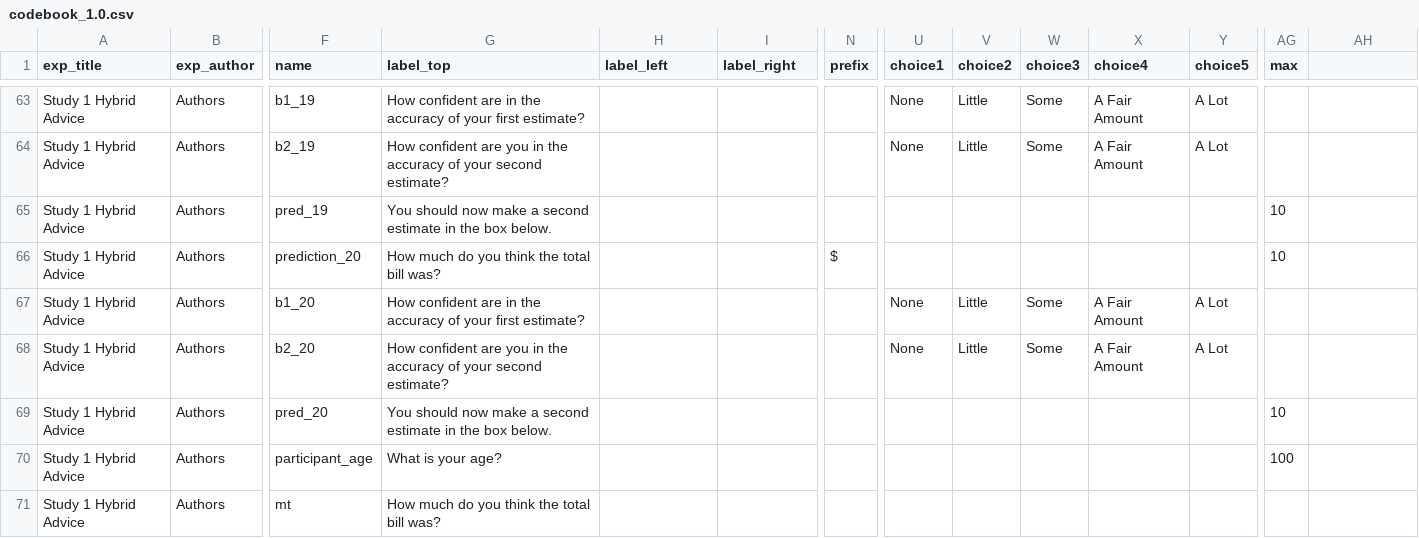
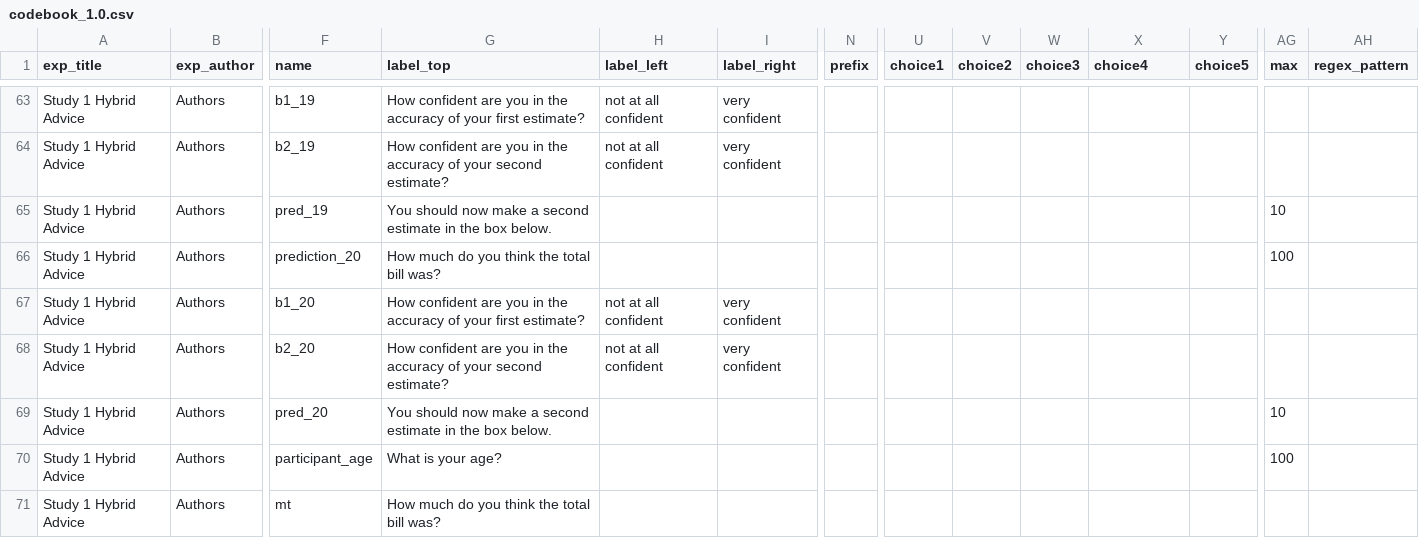
Before and after one commit to jeniichee/Algorithm-Aversion, a CSV file: data/codebook_1.0.csv, drawn as a sheet; only a part is shown, gaps mark what is left out; the diff covers the shown part only; the diff names each change by its address in the sheet, - before the commit and + after, or states it on an @@ line.

```diff
--- a/data/codebook_1.0.csv
+++ b/data/codebook_1.0.csv
-AH1: (empty)
+AH1: regex_pattern
-G63 (label_top): …confident are in the…
+G63 (label_top): …confident are you in the…
-H63:H64 (label_left): (empty)
+H63:H64 (label_left): not at all confident
-I63:I64 (label_right): (empty)
+I63:I64 (label_right): very confident
-U63:U64 (choice1): None
+U63:U64 (choice1): (empty)
-V63:V64 (choice2): Little
+V63:V64 (choice2): (empty)
-W63:W64 (choice3): Some
+W63:W64 (choice3): (empty)
-X63:X64 (choice4): A Fair Amount
+X63:X64 (choice4): (empty)
-Y63:Y64 (choice5): A Lot
+Y63:Y64 (choice5): (empty)
-N66 (prefix): $
+N66 (prefix): (empty)
-AG66 (max): 10
+AG66 (max): 100
-G67 (label_top): …confident are in the…
+G67 (label_top): …confident are you in the…
-H67:H68 (label_left): (empty)
+H67:H68 (label_left): not at all confident
-I67:I68 (label_right): (empty)
+I67:I68 (label_right): very confident
-U67:U68 (choice1): None
+U67:U68 (choice1): (empty)
-V67:V68 (choice2): Little
+V67:V68 (choice2): (empty)
-W67:W68 (choice3): Some
+W67:W68 (choice3): (empty)
-X67:X68 (choice4): A Fair Amount
+X67:X68 (choice4): (empty)
-Y67:Y68 (choice5): A Lot
+Y67:Y68 (choice5): (empty)
```
Also changed, not shown: 161 edited cells elsewhere in this file, data/exp_data.csv, 19 other files.
